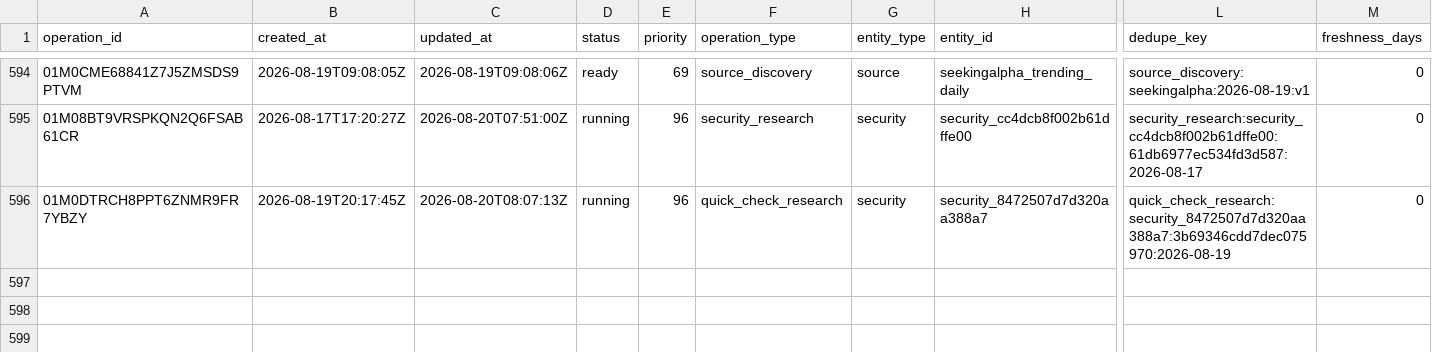
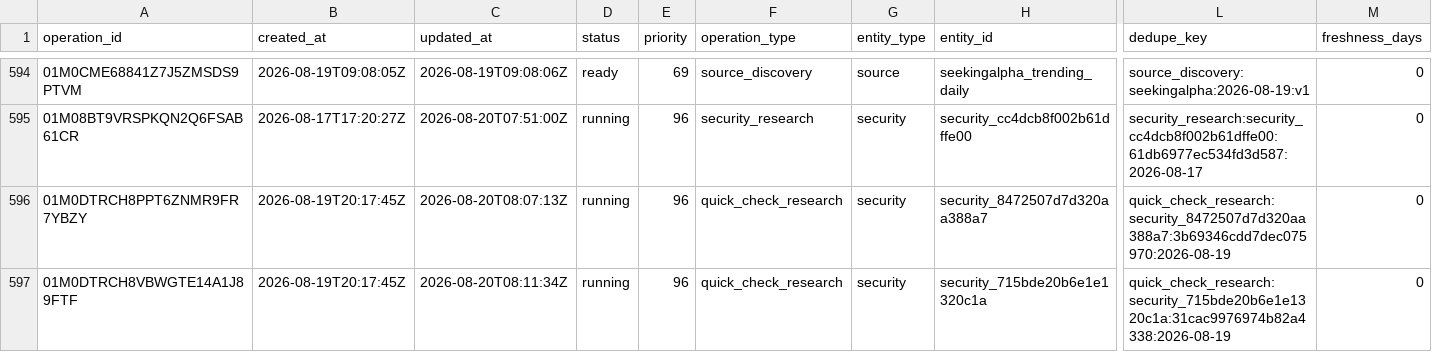
Before and after one commit to Kabutojira/PaperTrader, a CSV file: data/operations/operations_history.csv, drawn as a sheet; only a part is shown, gaps mark what is left out; rows hold the shown columns only; the diff names each change by its address in the sheet, - before the commit and + after, or states it on an @@ line.

```diff
--- a/data/operations/operations_history.csv
+++ b/data/operations/operations_history.csv
+row 597: 01M0DTRCH8VBWGTE14A1J89FTF | 2026-08-19T20:17:45Z | 2026-08-20T08:11:34Z | running | 96 | quick_check_research | security | security_715bde20b6e1e1320c1a | quick_check_research:security_715bde20b6e1e1320c1a:31cac9976974b82a4338:2026-08-19 | 0
```
Also changed, not shown: data/operations/operations_TODO.csv, 9 other files.
